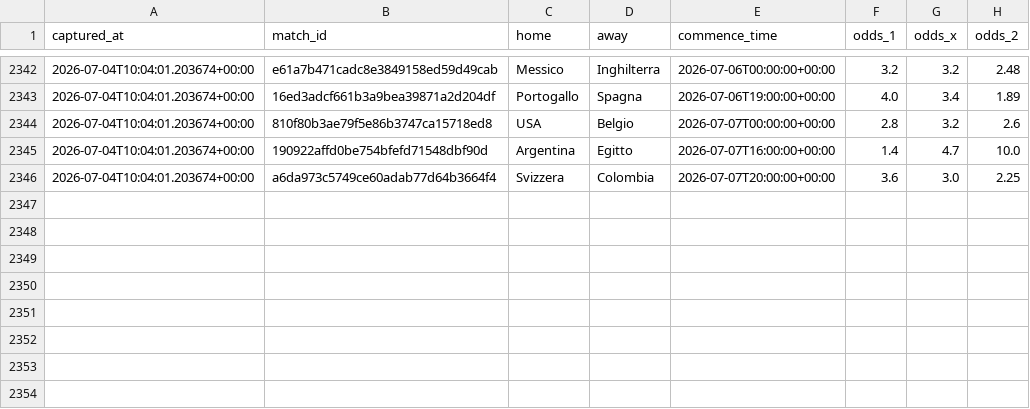
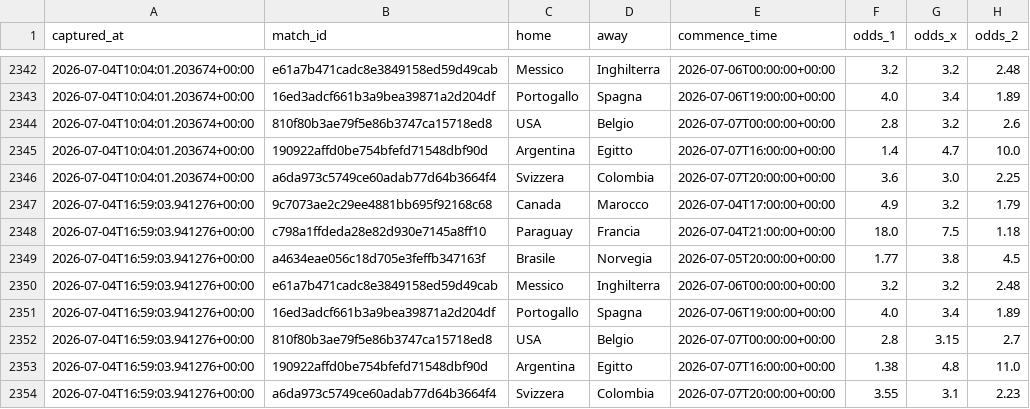
Before and after one commit to agapasqualino07-eng/Progetto-Word-Cup, a CSV file: data/odds_snapshots.csv, drawn as a sheet; only a part is shown, gaps mark what is left out; the diff names each change by its address in the sheet, - before the commit and + after, or states it on an @@ line.

```diff
--- a/data/odds_snapshots.csv
+++ b/data/odds_snapshots.csv
+row 2347: 2026-07-04T16:59:03.941276+00:00 | 9c7073ae2c29ee4881bb695f92168c68 | Canada | Marocco | 2026-07-04T17:00:00+00:00 | 4.9 | 3.2 | 1.79
+row 2348: 2026-07-04T16:59:03.941276+00:00 | c798a1ffdeda28e82d930e7145a8ff10 | Paraguay | Francia | 2026-07-04T21:00:00+00:00 | 18.0 | 7.5 | 1.18
+row 2349: 2026-07-04T16:59:03.941276+00:00 | a4634eae056c18d705e3feffb347163f | Brasile | Norvegia | 2026-07-05T20:00:00+00:00 | 1.77 | 3.8 | 4.5
+row 2350: 2026-07-04T16:59:03.941276+00:00 | e61a7b471cadc8e3849158ed59d49cab | Messico | Inghilterra | 2026-07-06T00:00:00+00:00 | 3.2 | 3.2 | 2.48
+row 2351: 2026-07-04T16:59:03.941276+00:00 | 16ed3adcf661b3a9bea39871a2d204df | Portogallo | Spagna | 2026-07-06T19:00:00+00:00 | 4.0 | 3.4 | 1.89
+row 2352: 2026-07-04T16:59:03.941276+00:00 | 810f80b3ae79f5e86b3747ca15718ed8 | USA | Belgio | 2026-07-07T00:00:00+00:00 | 2.8 | 3.15 | 2.7
+row 2353: 2026-07-04T16:59:03.941276+00:00 | 190922affd0be754bfefd71548dbf90d | Argentina | Egitto | 2026-07-07T16:00:00+00:00 | 1.38 | 4.8 | 11.0
+row 2354: 2026-07-04T16:59:03.941276+00:00 | a6da973c5749ce60adab77d64b3664f4 | Svizzera | Colombia | 2026-07-07T20:00:00+00:00 | 3.55 | 3.1 | 2.23
```
Also changed, not shown: data/history.csv.
